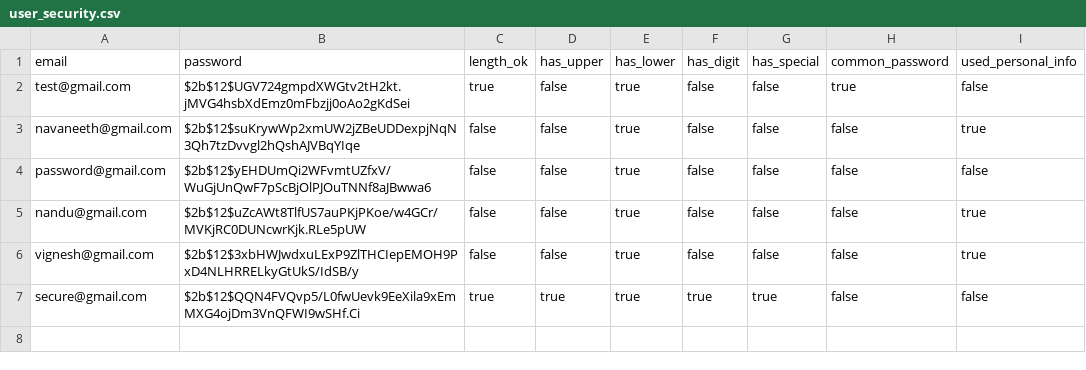
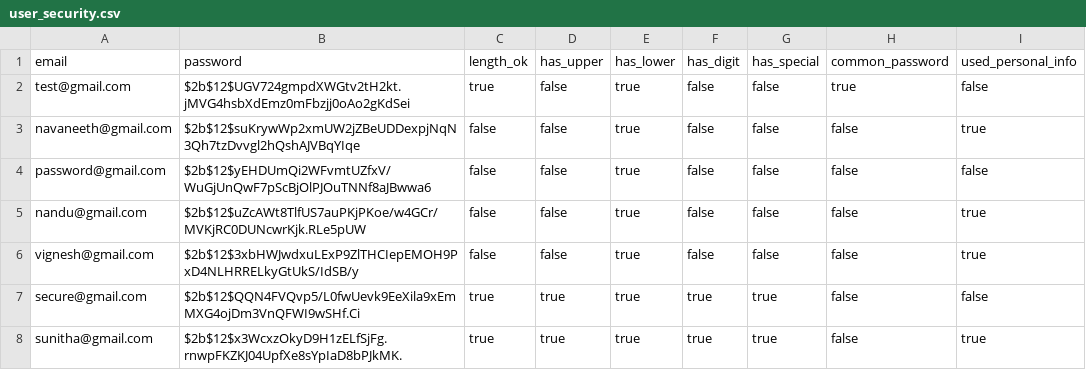
Before and after one commit to navnee1h/security_audit_app, a CSV file: data/user_security.csv, drawn as a sheet; the diff names each change by its address in the sheet, - before the commit and + after, or states it on an @@ line.

```diff
--- a/data/user_security.csv
+++ b/data/user_security.csv
+row 8: sunitha@gmail.com | $2b$12$x3WcxzOkyD9H1zELfSjFg.rnwpFKZKJ04UpfXe8sYpIaD8bPJkMK. | true | true | true | true | true | false | true
```
Also changed, not shown: data/users.csv, 5 other files.
